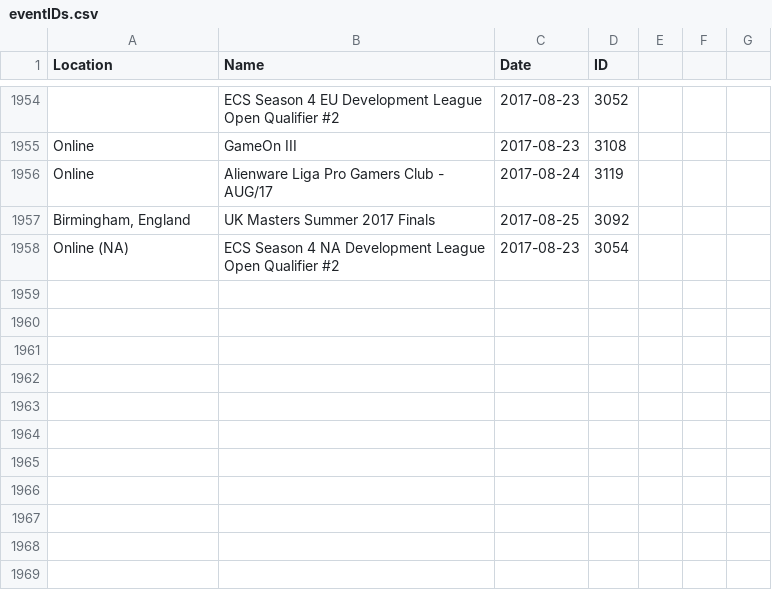
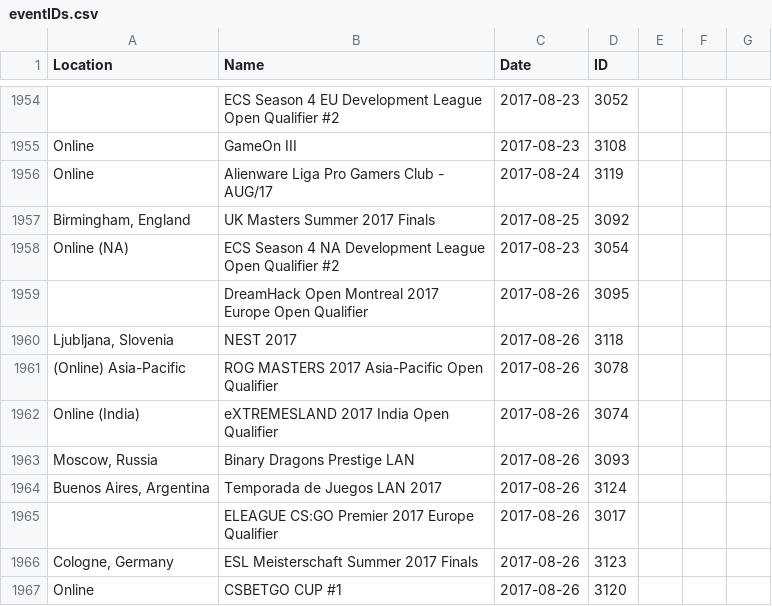
Before and after one commit to Liam-F/HLTV-Scraper, a CSV file: csv/eventIDs.csv, drawn as a sheet; only a part is shown, gaps mark what is left out.

```diff
--- a/csv/eventIDs.csv
+++ b/csv/eventIDs.csv
@@ -1958 +1958,10 @@ Online,Alienware Liga Pro Gamers Club - AUG/17,2017-08-24,3119
 Online (NA),ECS Season 4 NA Development League Open Qualifier #2,2017-08-23,3054
+,DreamHack Open Montreal 2017 Europe Open Qualifier,2017-08-26,3095
+"Ljubljana, Slovenia",NEST 2017,2017-08-26,3118
+(Online) Asia-Pacific,ROG MASTERS 2017 Asia-Pacific Open Qualifier,2017-08-26,3078
+Online (India),eXTREMESLAND 2017 India Open Qualifier,2017-08-26,3074
+"Moscow, Russia",Binary Dragons Prestige LAN,2017-08-26,3093
+"Buenos Aires, Argentina",Temporada de Juegos LAN 2017,2017-08-26,3124
+,ELEAGUE CS:GO Premier 2017 Europe Qualifier,2017-08-26,3017
+"Cologne, Germany",ESL Meisterschaft Summer 2017 Finals,2017-08-26,3123
+Online,CSBETGO CUP #1,2017-08-26,3120
```
Also changed, not shown: csv/players.csv, csv/teams.csv, 3 other files.
